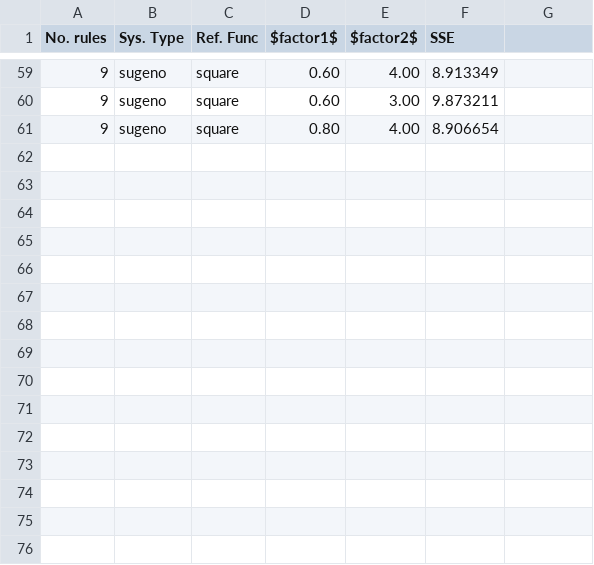
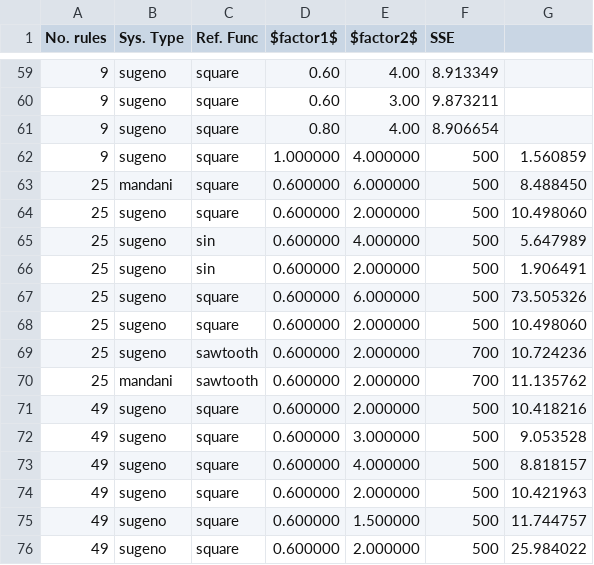
Before and after one commit to PomatoCoCEO/ML_Projects, a CSV file: Fuzzy/code/register_2.csv, drawn as a sheet; only a part is shown, gaps mark what is left out.

```diff
--- a/Fuzzy/code/register_2.csv
+++ b/Fuzzy/code/register_2.csv
@@ -61 +61,16 @@ No. rules,Sys. Type,Ref. Func,$factor1$,$factor2$,SSE
 9,sugeno,square,0.80,4.00,8.906654
+9,sugeno,square,1.000000,4.000000,500,1.560859
+25,mandani,square,0.600000,6.000000,500,8.488450
+25,sugeno,square,0.600000,2.000000,500,10.498060
+25,sugeno,sin,0.600000,4.000000,500,5.647989
+25,sugeno,sin,0.600000,2.000000,500,1.906491
+25,sugeno,square,0.600000,6.000000,500,73.505326
+25,sugeno,square,0.600000,2.000000,500,10.498060
+25,sugeno,sawtooth,0.600000,2.000000,700,10.724236
+25,mandani,sawtooth,0.600000,2.000000,700,11.135762
+49,sugeno,square,0.600000,2.000000,500,10.418216
+49,sugeno,square,0.600000,3.000000,500,9.053528
+49,sugeno,square,0.600000,4.000000,500,8.818157
+49,sugeno,square,0.600000,2.000000,500,10.421963
+49,sugeno,square,0.600000,1.500000,500,11.744757
+49,sugeno,square,0.600000,2.000000,500,25.984022
```
Also changed, not shown: Fuzzy/code/register_cut.csv, 30 other files.
